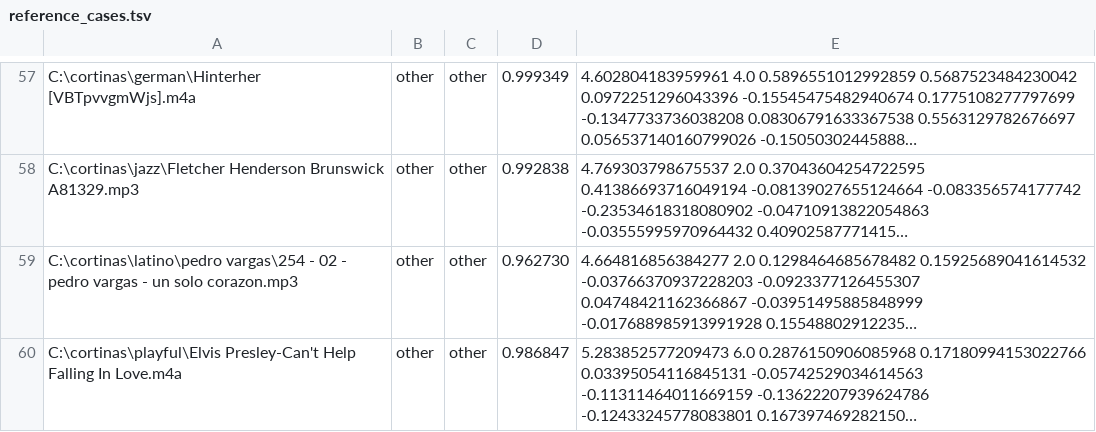
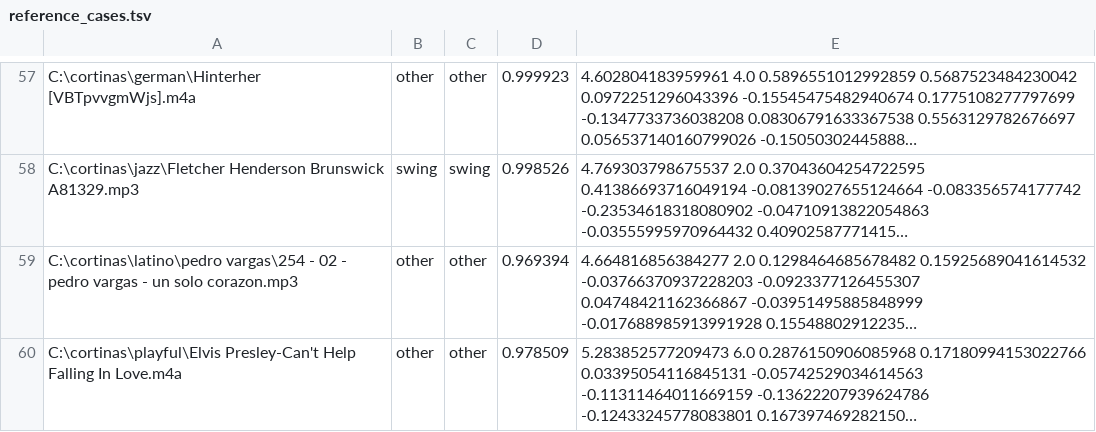
Before and after one commit to shaforostoff/foo_bpm, a TSV file: bpmcore_test/reference_cases.tsv, drawn as a sheet; only a part is shown, gaps mark what is left out; long unchanged cells end in …; the diff covers the shown part only; the diff names each change by its address in the sheet, - before the commit and + after, or states it on an @@ line.

```diff
--- a/bpmcore_test/reference_cases.tsv
+++ b/bpmcore_test/reference_cases.tsv
-D57: 0.999349
+D57: 0.999923
-B58: other
+B58: swing
-C58: other
+C58: swing
-D58: 0.992838
+D58: 0.998526
-D59: 0.962730
+D59: 0.969394
-D60: 0.986847
+D60: 0.978509
```
Also changed, not shown: 58 edited cells elsewhere in this file, 12 other files.
